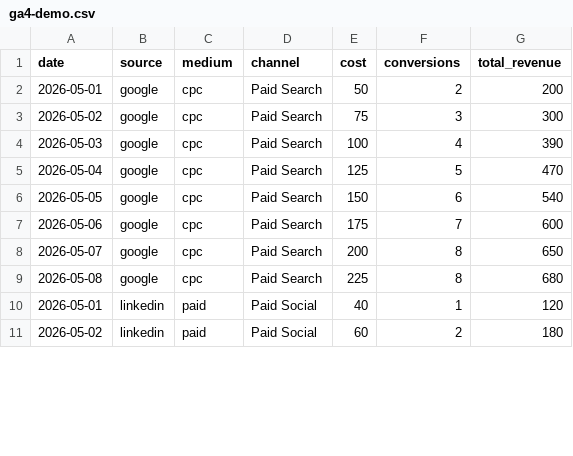
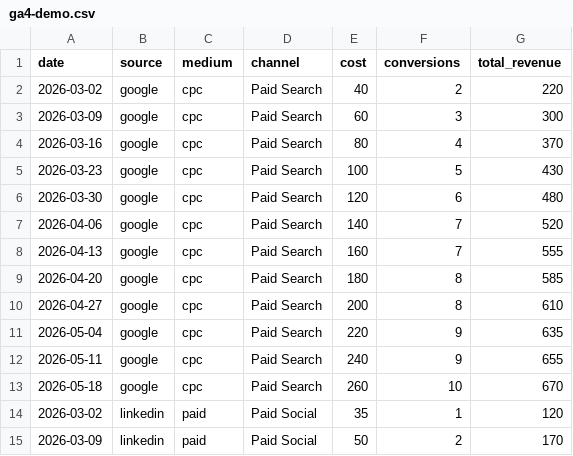
Before and after one commit to georgeschamma/mira-agent, a CSV file: samples/ga4-demo.csv, drawn as a sheet; only a part is shown; the diff covers the shown part only.

```diff
--- a/samples/ga4-demo.csv
+++ b/samples/ga4-demo.csv
@@ -1,11 +1,15 @@
 date,source,medium,channel,cost,conversions,total_revenue
-2026-05-01,google,cpc,Paid Search,50,2,200
-2026-05-02,google,cpc,Paid Search,75,3,300
-2026-05-03,google,cpc,Paid Search,100,4,390
-2026-05-04,google,cpc,Paid Search,125,5,470
-2026-05-05,google,cpc,Paid Search,150,6,540
-2026-05-06,google,cpc,Paid Search,175,7,600
-2026-05-07,google,cpc,Paid Search,200,8,650
-2026-05-08,google,cpc,Paid Search,225,8,680
-2026-05-01,linkedin,paid,Paid Social,40,1,120
-2026-05-02,linkedin,paid,Paid Social,60,2,180
+2026-03-02,google,cpc,Paid Search,40,2,220
+2026-03-09,google,cpc,Paid Search,60,3,300
+2026-03-16,google,cpc,Paid Search,80,4,370
+2026-03-23,google,cpc,Paid Search,100,5,430
+2026-03-30,google,cpc,Paid Search,120,6,480
+2026-04-06,google,cpc,Paid Search,140,7,520
+2026-04-13,google,cpc,Paid Search,160,7,555
+2026-04-20,google,cpc,Paid Search,180,8,585
+2026-04-27,google,cpc,Paid Search,200,8,610
+2026-05-04,google,cpc,Paid Search,220,9,635
+2026-05-11,google,cpc,Paid Search,240,9,655
+2026-05-18,google,cpc,Paid Search,260,10,670
+2026-03-02,linkedin,paid,Paid Social,35,1,120
+2026-03-09,linkedin,paid,Paid Social,50,2,170
```
Also changed, not shown: 4 added rows and 17 edited cells elsewhere in this file, 22 other files.
